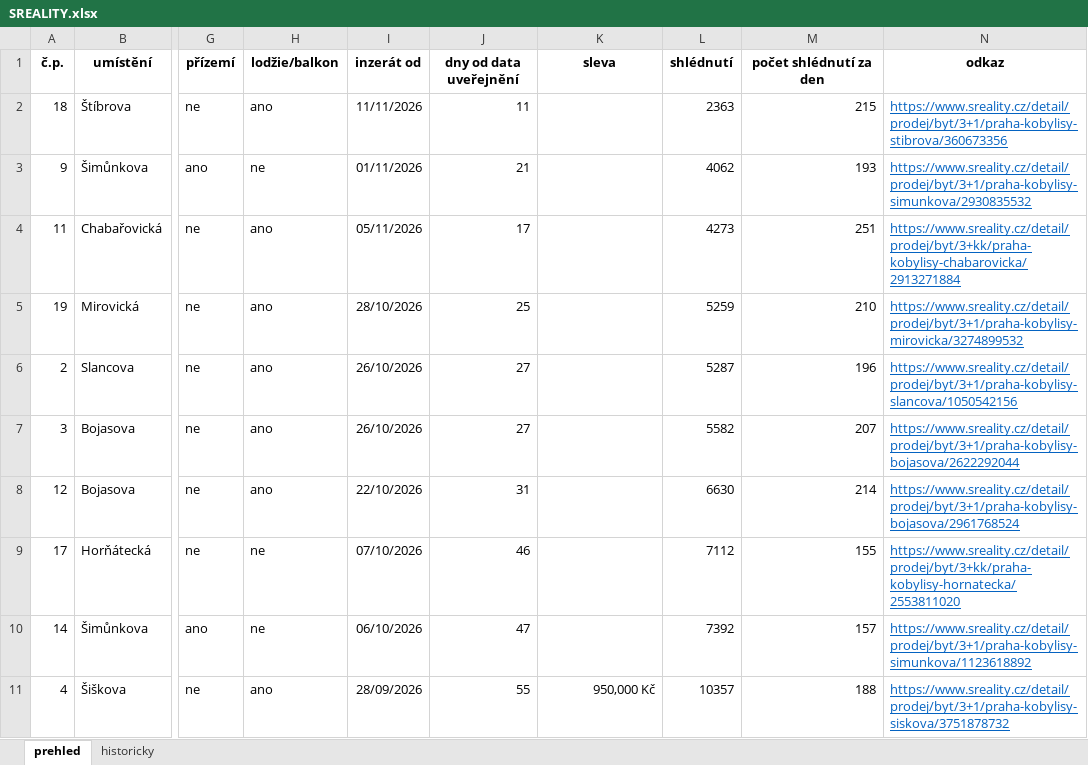
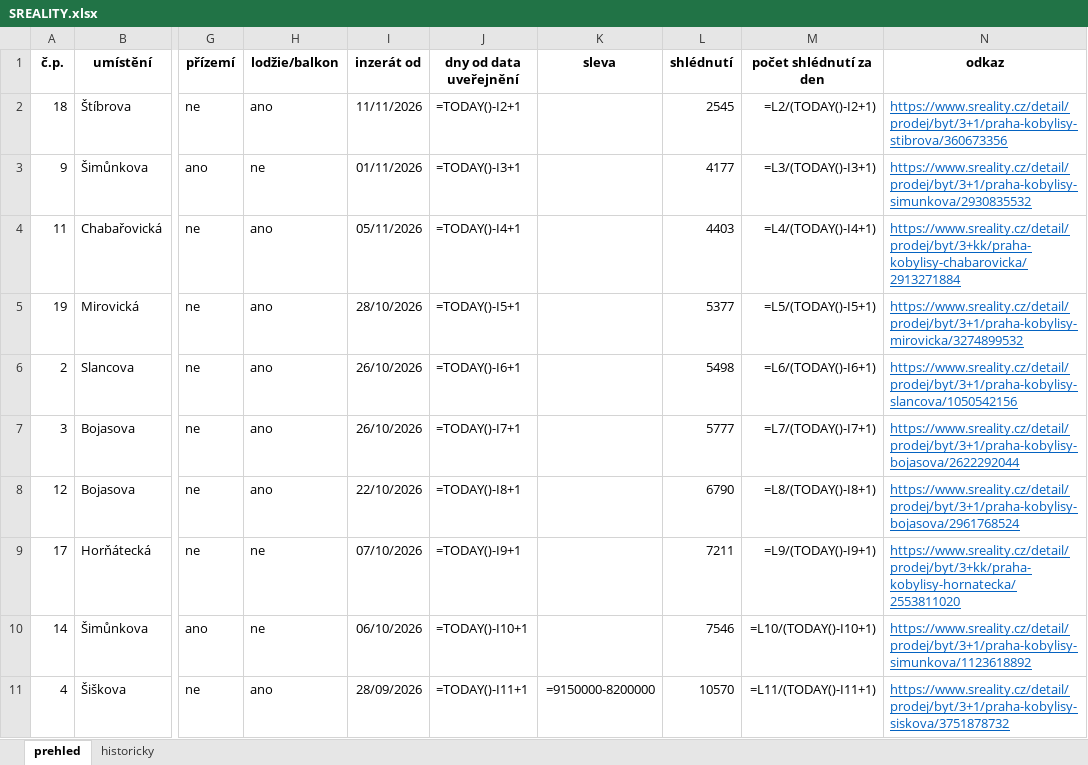
Before and after one commit to HATA159951/sr, an Excel workbook: SREALITY.xlsx, sheet prehled, drawn as a sheet; only a part is shown, gaps mark what is left out; values as stored, in another font and other column widths than the file's, no borders; formulas without a stored value are shown as written; conditional formats not drawn; the diff covers the shown part only; the diff names each change by its address in the sheet, - before the commit and + after, or states it on an @@ line.

```diff
--- a/SREALITY.xlsx (sheet prehled)
+++ b/SREALITY.xlsx (sheet prehled)
-J2 (dny od data uveřejnění): 11
+J2 (dny od data uveřejnění): =TODAY()-I2+1
-L2 (shlédnutí): 2363
+L2 (shlédnutí): 2545
-M2 (počet shlédnutí za den): 215
+M2 (počet shlédnutí za den): =L2/(TODAY()-I2+1)
-J3 (dny od data uveřejnění): 21
+J3 (dny od data uveřejnění): =TODAY()-I3+1
-L3 (shlédnutí): 4062
+L3 (shlédnutí): 4177
-M3 (počet shlédnutí za den): 193
+M3 (počet shlédnutí za den): =L3/(TODAY()-I3+1)
-J4 (dny od data uveřejnění): 17
+J4 (dny od data uveřejnění): =TODAY()-I4+1
-L4 (shlédnutí): 4273
+L4 (shlédnutí): 4403
-M4 (počet shlédnutí za den): 251
+M4 (počet shlédnutí za den): =L4/(TODAY()-I4+1)
-J5 (dny od data uveřejnění): 25
+J5 (dny od data uveřejnění): =TODAY()-I5+1
-L5 (shlédnutí): 5259
+L5 (shlédnutí): 5377
-M5 (počet shlédnutí za den): 210
+M5 (počet shlédnutí za den): =L5/(TODAY()-I5+1)
-J6 (dny od data uveřejnění): 27
+J6 (dny od data uveřejnění): =TODAY()-I6+1
-L6 (shlédnutí): 5287
+L6 (shlédnutí): 5498
-M6 (počet shlédnutí za den): 196
+M6 (počet shlédnutí za den): =L6/(TODAY()-I6+1)
-J7 (dny od data uveřejnění): 27
+J7 (dny od data uveřejnění): =TODAY()-I7+1
-L7 (shlédnutí): 5582
+L7 (shlédnutí): 5777
-M7 (počet shlédnutí za den): 207
+M7 (počet shlédnutí za den): =L7/(TODAY()-I7+1)
-J8 (dny od data uveřejnění): 31
+J8 (dny od data uveřejnění): =TODAY()-I8+1
-L8 (shlédnutí): 6630
+L8 (shlédnutí): 6790
-M8 (počet shlédnutí za den): 214
+M8 (počet shlédnutí za den): =L8/(TODAY()-I8+1)
-J9 (dny od data uveřejnění): 46
+J9 (dny od data uveřejnění): =TODAY()-I9+1
-L9 (shlédnutí): 7112
+L9 (shlédnutí): 7211
-M9 (počet shlédnutí za den): 155
+M9 (počet shlédnutí za den): =L9/(TODAY()-I9+1)
-J10 (dny od data uveřejnění): 47
+J10 (dny od data uveřejnění): =TODAY()-I10+1
-L10 (shlédnutí): 7392
+L10 (shlédnutí): 7546
-M10 (počet shlédnutí za den): 157
+M10 (počet shlédnutí za den): =L10/(TODAY()-I10+1)
-J11 (dny od data uveřejnění): 55
+J11 (dny od data uveřejnění): =TODAY()-I11+1
-K11 (sleva): 950,000 Kč
+K11 (sleva): =9150000-8200000
-L11 (shlédnutí): 10357
+L11 (shlédnutí): 10570
-M11 (počet shlédnutí za den): 188
+M11 (počet shlédnutí za den): =L11/(TODAY()-I11+1)
```
Also changed, not shown: 1 added row, 1 removed row and 23 edited cells elsewhere in this sheet, sheet historicky.
